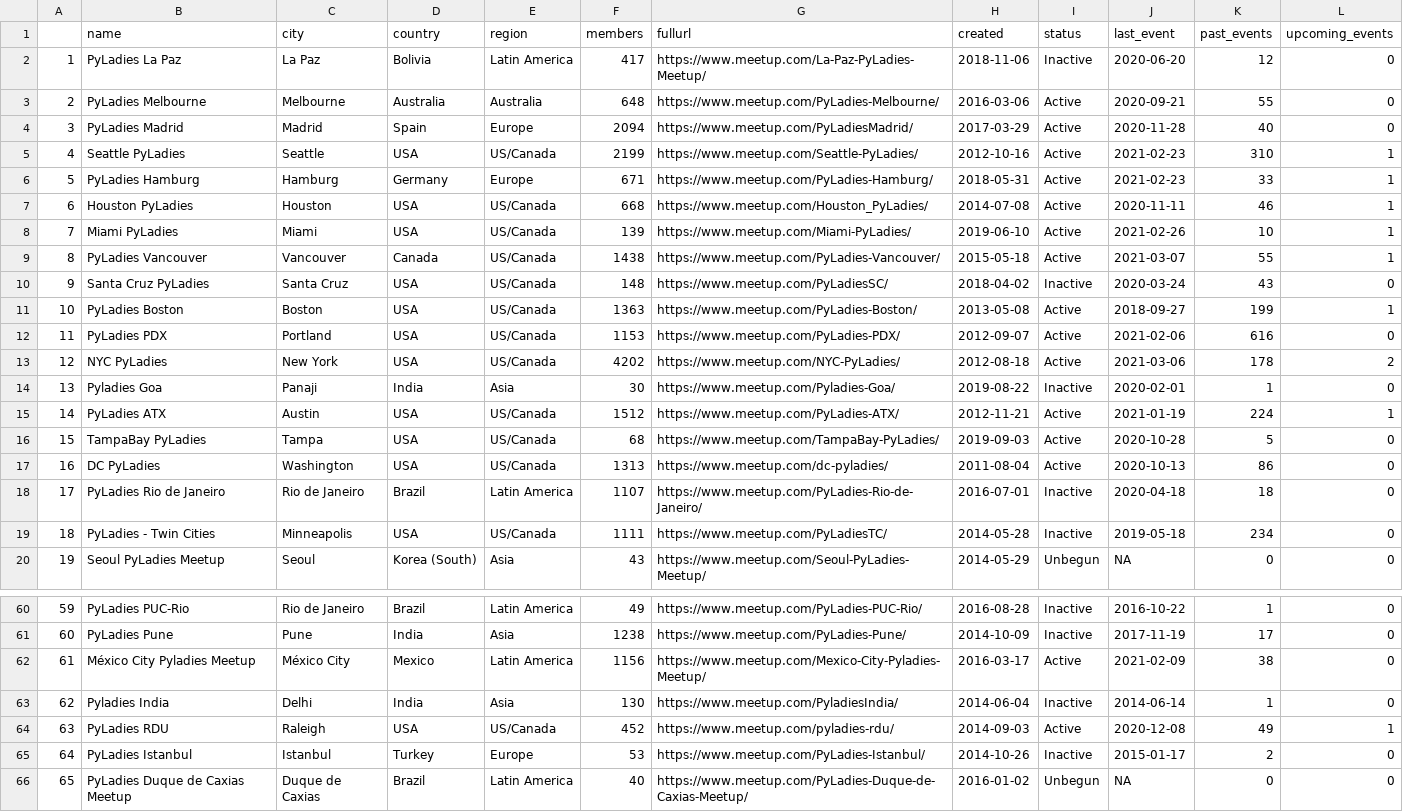
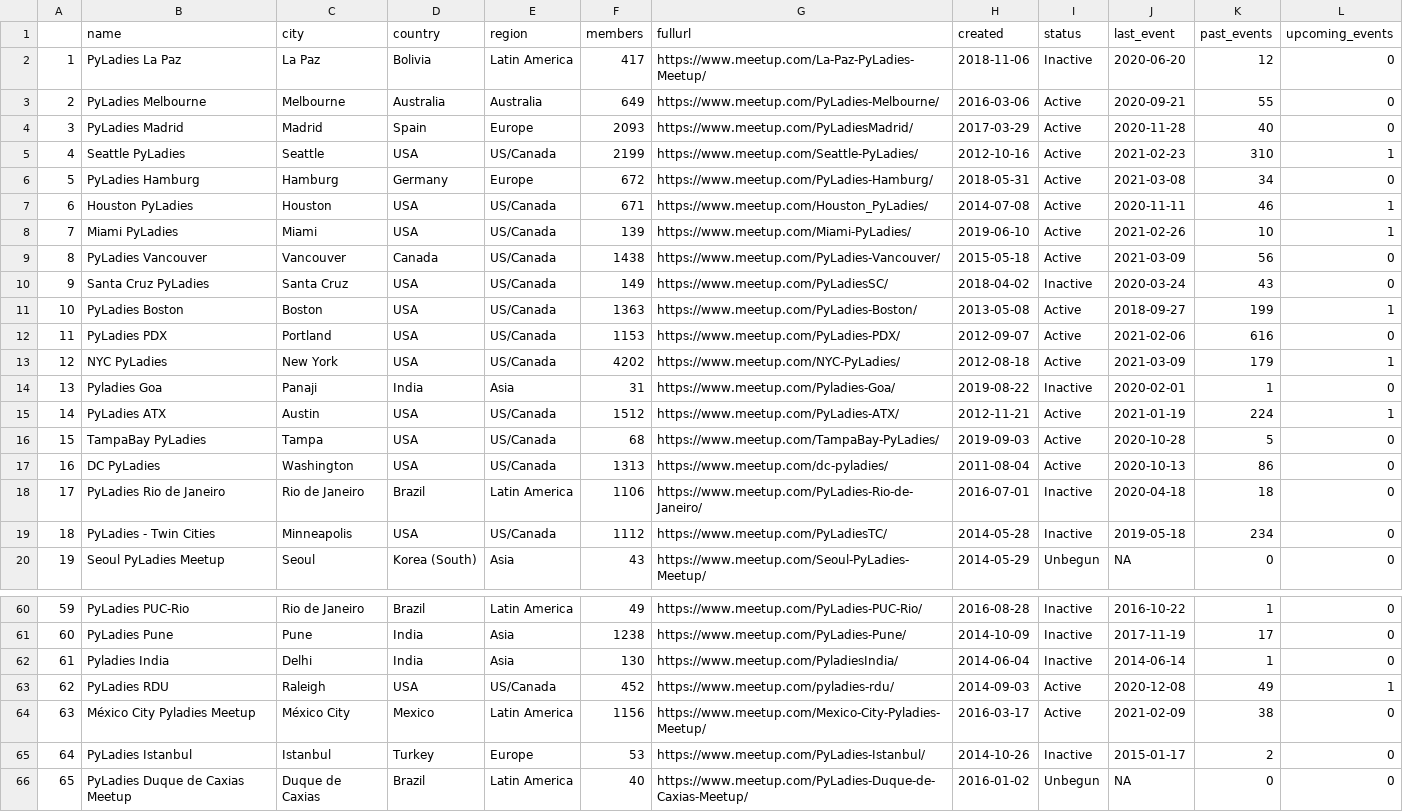
Before and after one commit to py-community/pyladies, a CSV file: docs/data/pyladies.csv, drawn as a sheet; only a part is shown, gaps mark what is left out; the diff covers the shown part only.

```diff
--- a/docs/data/pyladies.csv
+++ b/docs/data/pyladies.csv
@@ -2,14 +2,14 @@
 "1","PyLadies La Paz","La Paz","Bolivia","Latin America",417,"https://www.meetup.com/La-Paz-PyLadies-Meetup/",2018-11-06,"Inactive",2020-06-20,12,0
-"2","PyLadies Melbourne","Melbourne","Australia","Australia",648,"https://www.meetup.com/PyLadies-Melbourne/",2016-03-06,"Active",2020-09-21,55,0
-"3","PyLadies Madrid","Madrid","Spain","Europe",2094,"https://www.meetup.com/PyLadiesMadrid/",2017-03-29,"Active",2020-11-28,40,0
+"2","PyLadies Melbourne","Melbourne","Australia","Australia",649,"https://www.meetup.com/PyLadies-Melbourne/",2016-03-06,"Active",2020-09-21,55,0
+"3","PyLadies Madrid","Madrid","Spain","Europe",2093,"https://www.meetup.com/PyLadiesMadrid/",2017-03-29,"Active",2020-11-28,40,0
 "4","Seattle PyLadies","Seattle","USA","US/Canada",2199,"https://www.meetup.com/Seattle-PyLadies/",2012-10-16,"Active",2021-02-23,310,1
-"5","PyLadies Hamburg","Hamburg","Germany","Europe",671,"https://www.meetup.com/PyLadies-Hamburg/",2018-05-31,"Active",2021-02-23,33,1
-"6","Houston PyLadies","Houston","USA","US/Canada",668,"https://www.meetup.com/Houston_PyLadies/",2014-07-08,"Active",2020-11-11,46,1
+"5","PyLadies Hamburg","Hamburg","Germany","Europe",672,"https://www.meetup.com/PyLadies-Hamburg/",2018-05-31,"Active",2021-03-08,34,0
+"6","Houston PyLadies","Houston","USA","US/Canada",671,"https://www.meetup.com/Houston_PyLadies/",2014-07-08,"Active",2020-11-11,46,1
 "7","Miami PyLadies","Miami","USA","US/Canada",139,"https://www.meetup.com/Miami-PyLadies/",2019-06-10,"Active",2021-02-26,10,1
-"8","PyLadies Vancouver","Vancouver","Canada","US/Canada",1438,"https://www.meetup.com/PyLadies-Vancouver/",2015-05-18,"Active",2021-03-07,55,1
-"9","Santa Cruz PyLadies","Santa Cruz","USA","US/Canada",148,"https://www.meetup.com/PyLadiesSC/",2018-04-02,"Inactive",2020-03-24,43,0
+"8","PyLadies Vancouver","Vancouver","Canada","US/Canada",1438,"https://www.meetup.com/PyLadies-Vancouver/",2015-05-18,"Active",2021-03-09,56,0
+"9","Santa Cruz PyLadies","Santa Cruz","USA","US/Canada",149,"https://www.meetup.com/PyLadiesSC/",2018-04-02,"Inactive",2020-03-24,43,0
 "10","PyLadies Boston","Boston","USA","US/Canada",1363,"https://www.meetup.com/PyLadies-Boston/",2013-05-08,"Active",2018-09-27,199,1
 "11","PyLadies PDX","Portland","USA","US/Canada",1153,"https://www.meetup.com/PyLadies-PDX/",2012-09-07,"Active",2021-02-06,616,0
-"12","NYC PyLadies","New York","USA","US/Canada",4202,"https://www.meetup.com/NYC-PyLadies/",2012-08-18,"Active",2021-03-06,178,2
-"13","Pyladies Goa","Panaji","India","Asia",30,"https://www.meetup.com/Pyladies-Goa/",2019-08-22,"Inactive",2020-02-01,1,0
+"12","NYC PyLadies","New York","USA","US/Canada",4202,"https://www.meetup.com/NYC-PyLadies/",2012-08-18,"Active",2021-03-09,179,1
+"13","Pyladies Goa","Panaji","India","Asia",31,"https://www.meetup.com/Pyladies-Goa/",2019-08-22,"Inactive",2020-02-01,1,0
 "14","PyLadies ATX","Austin","USA","US/Canada",1512,"https://www.meetup.com/PyLadies-ATX/",2012-11-21,"Active",2021-01-19,224,1
@@ -17,4 +17,4 @@
 "16","DC PyLadies","Washington","USA","US/Canada",1313,"https://www.meetup.com/dc-pyladies/",2011-08-04,"Active",2020-10-13,86,0
-"17","PyLadies Rio de Janeiro","Rio de Janeiro","Brazil","Latin America",1107,"https://www.meetup.com/PyLadies-Rio-de-Janeiro/",2016-07-01,"Inactive",2020-04-18,18,0
-"18","PyLadies - Twin Cities","Minneapolis","USA","US/Canada",1111,"https://www.meetup.com/PyLadiesTC/",2014-05-28,"Inactive",2019-05-18,234,0
+"17","PyLadies Rio de Janeiro","Rio de Janeiro","Brazil","Latin America",1106,"https://www.meetup.com/PyLadies-Rio-de-Janeiro/",2016-07-01,"Inactive",2020-04-18,18,0
+"18","PyLadies - Twin Cities","Minneapolis","USA","US/Canada",1112,"https://www.meetup.com/PyLadiesTC/",2014-05-28,"Inactive",2019-05-18,234,0
 "19","Seoul PyLadies Meetup","Seoul","Korea (South)","Asia",43,"https://www.meetup.com/Seoul-PyLadies-Meetup/",2014-05-29,"Unbegun",NA,0,0
@@ -61,5 +61,5 @@
 "60","PyLadies Pune","Pune","India","Asia",1238,"https://www.meetup.com/PyLadies-Pune/",2014-10-09,"Inactive",2017-11-19,17,0
-"61","México City Pyladies Meetup","México City","Mexico","Latin America",1156,"https://www.meetup.com/Mexico-City-Pyladies-Meetup/",2016-03-17,"Active",2021-02-09,38,0
-"62","Pyladies India","Delhi","India","Asia",130,"https://www.meetup.com/PyladiesIndia/",2014-06-04,"Inactive",2014-06-14,1,0
-"63","PyLadies RDU","Raleigh","USA","US/Canada",452,"https://www.meetup.com/pyladies-rdu/",2014-09-03,"Active",2020-12-08,49,1
+"61","Pyladies India","Delhi","India","Asia",130,"https://www.meetup.com/PyladiesIndia/",2014-06-04,"Inactive",2014-06-14,1,0
+"62","PyLadies RDU","Raleigh","USA","US/Canada",452,"https://www.meetup.com/pyladies-rdu/",2014-09-03,"Active",2020-12-08,49,1
+"63","México City Pyladies Meetup","México City","Mexico","Latin America",1156,"https://www.meetup.com/Mexico-City-Pyladies-Meetup/",2016-03-17,"Active",2021-02-09,38,0
 "64","PyLadies Istanbul","Istanbul","Turkey","Europe",53,"https://www.meetup.com/PyLadies-Istanbul/",2014-10-26,"Inactive",2015-01-17,2,0
```
Also changed, not shown: 9 edited cells elsewhere in this file, docs/data/pyladies_hosts.csv, 3 other files.
